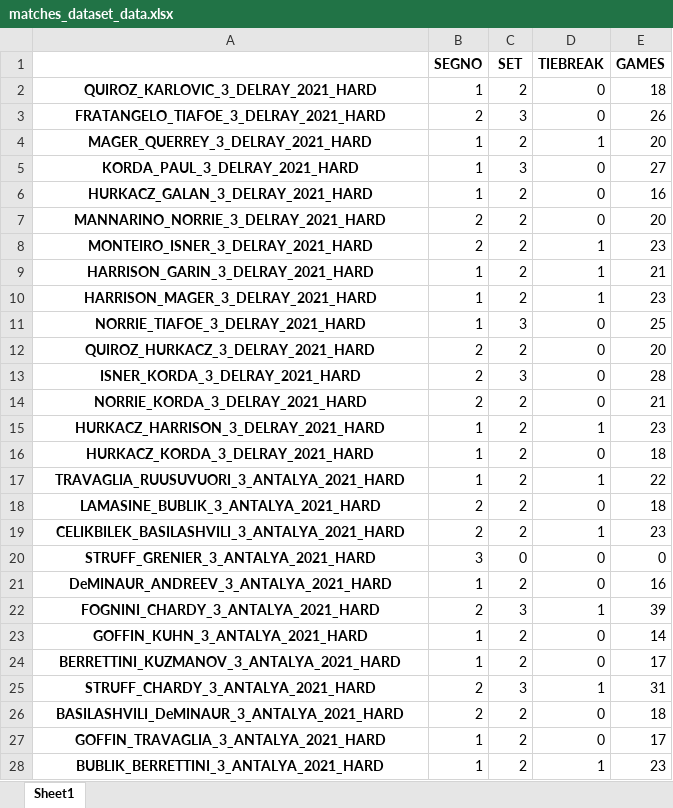
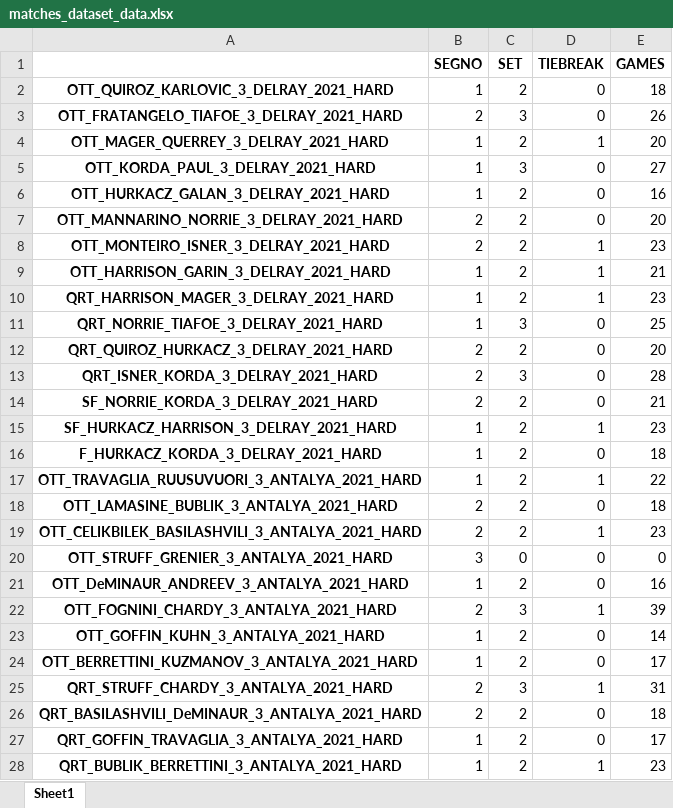
Before and after one commit to B1lly96/tennis_data_Axel, an Excel workbook: PARTITE_dataset/matches_dataset_data.xlsx, sheet Sheet1, drawn as a sheet; only a part is shown; values as stored, in another font and other column widths than the file's, no borders; the diff covers the shown part only; the diff names each change by its address in the sheet, - before the commit and + after, or states it on an @@ line.

```diff
--- a/PARTITE_dataset/matches_dataset_data.xlsx (sheet Sheet1)
+++ b/PARTITE_dataset/matches_dataset_data.xlsx (sheet Sheet1)
-A2: QUIROZ_KARLOVIC_3_DELRAY_2021_HARD
+A2: OTT_QUIROZ_KARLOVIC_3_DELRAY_2021_HARD
-A3: FRATANGELO_TIAFOE_3_DELRAY_2021_HARD
+A3: OTT_FRATANGELO_TIAFOE_3_DELRAY_2021_HARD
-A4: MAGER_QUERREY_3_DELRAY_2021_HARD
+A4: OTT_MAGER_QUERREY_3_DELRAY_2021_HARD
-A5: KORDA_PAUL_3_DELRAY_2021_HARD
+A5: OTT_KORDA_PAUL_3_DELRAY_2021_HARD
-A6: HURKACZ_GALAN_3_DELRAY_2021_HARD
+A6: OTT_HURKACZ_GALAN_3_DELRAY_2021_HARD
-A7: MANNARINO_NORRIE_3_DELRAY_2021_HARD
+A7: OTT_MANNARINO_NORRIE_3_DELRAY_2021_HARD
-A8: MONTEIRO_ISNER_3_DELRAY_2021_HARD
+A8: OTT_MONTEIRO_ISNER_3_DELRAY_2021_HARD
-A9: HARRISON_GARIN_3_DELRAY_2021_HARD
+A9: OTT_HARRISON_GARIN_3_DELRAY_2021_HARD
-A10: HARRISON_MAGER_3_DELRAY_2021_HARD
+A10: QRT_HARRISON_MAGER_3_DELRAY_2021_HARD
-A11: NORRIE_TIAFOE_3_DELRAY_2021_HARD
+A11: QRT_NORRIE_TIAFOE_3_DELRAY_2021_HARD
-A12: QUIROZ_HURKACZ_3_DELRAY_2021_HARD
+A12: QRT_QUIROZ_HURKACZ_3_DELRAY_2021_HARD
-A13: ISNER_KORDA_3_DELRAY_2021_HARD
+A13: QRT_ISNER_KORDA_3_DELRAY_2021_HARD
-A14: NORRIE_KORDA_3_DELRAY_2021_HARD
+A14: SF_NORRIE_KORDA_3_DELRAY_2021_HARD
-A15: HURKACZ_HARRISON_3_DELRAY_2021_HARD
+A15: SF_HURKACZ_HARRISON_3_DELRAY_2021_HARD
-A16: HURKACZ_KORDA_3_DELRAY_2021_HARD
+A16: F_HURKACZ_KORDA_3_DELRAY_2021_HARD
-A17: TRAVAGLIA_RUUSUVUORI_3_ANTALYA_2021_HARD
+A17: OTT_TRAVAGLIA_RUUSUVUORI_3_ANTALYA_2021_HARD
-A18: LAMASINE_BUBLIK_3_ANTALYA_2021_HARD
+A18: OTT_LAMASINE_BUBLIK_3_ANTALYA_2021_HARD
-A19: CELIKBILEK_BASILASHVILI_3_ANTALYA_2021_HARD
+A19: OTT_CELIKBILEK_BASILASHVILI_3_ANTALYA_2021_HARD
-A20: STRUFF_GRENIER_3_ANTALYA_2021_HARD
+A20: OTT_STRUFF_GRENIER_3_ANTALYA_2021_HARD
-A21: DeMINAUR_ANDREEV_3_ANTALYA_2021_HARD
+A21: OTT_DeMINAUR_ANDREEV_3_ANTALYA_2021_HARD
-A22: FOGNINI_CHARDY_3_ANTALYA_2021_HARD
+A22: OTT_FOGNINI_CHARDY_3_ANTALYA_2021_HARD
-A23: GOFFIN_KUHN_3_ANTALYA_2021_HARD
+A23: OTT_GOFFIN_KUHN_3_ANTALYA_2021_HARD
-A24: BERRETTINI_KUZMANOV_3_ANTALYA_2021_HARD
+A24: OTT_BERRETTINI_KUZMANOV_3_ANTALYA_2021_HARD
-A25: STRUFF_CHARDY_3_ANTALYA_2021_HARD
+A25: QRT_STRUFF_CHARDY_3_ANTALYA_2021_HARD
-A26: BASILASHVILI_DeMINAUR_3_ANTALYA_2021_HARD
+A26: QRT_BASILASHVILI_DeMINAUR_3_ANTALYA_2021_HARD
-A27: GOFFIN_TRAVAGLIA_3_ANTALYA_2021_HARD
+A27: QRT_GOFFIN_TRAVAGLIA_3_ANTALYA_2021_HARD
-A28: BUBLIK_BERRETTINI_3_ANTALYA_2021_HARD
+A28: QRT_BUBLIK_BERRETTINI_3_ANTALYA_2021_HARD
```
Also changed, not shown: 45 added rows and 123 edited cells elsewhere in this sheet, 2 other files.
